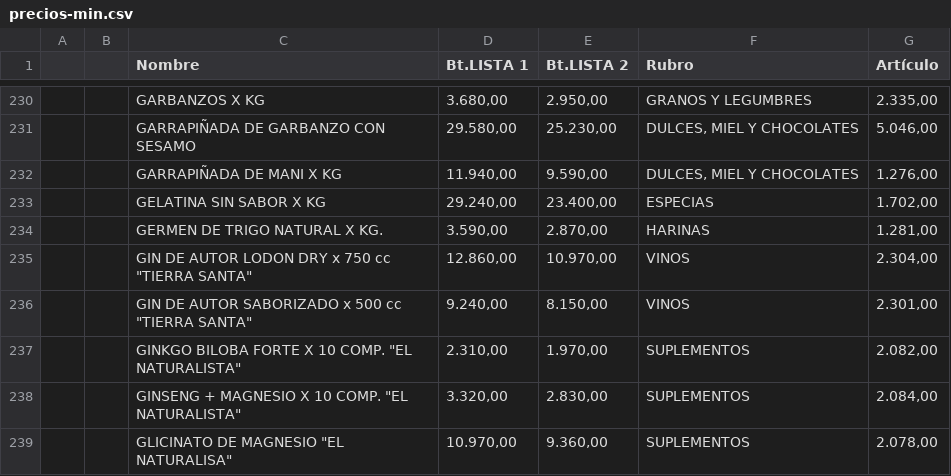
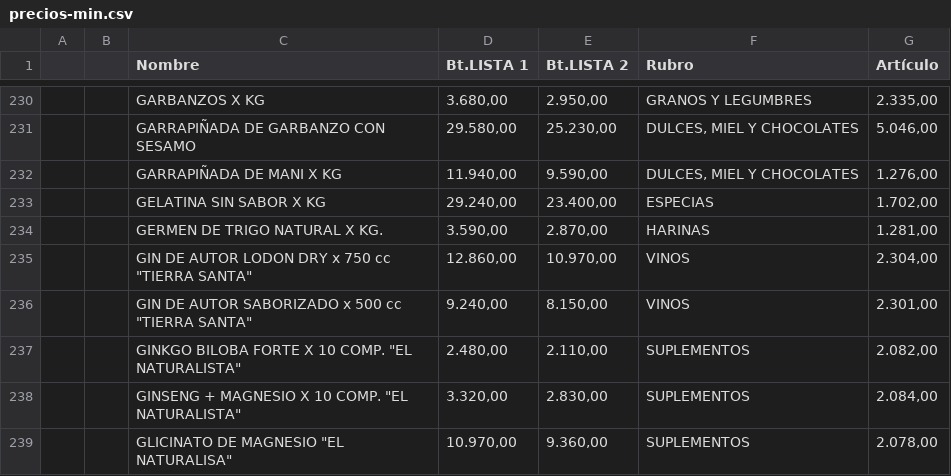
Before and after one commit to paladear/paladeartienda-test, a CSV file: precios-min.csv, drawn as a sheet; only a part is shown, gaps mark what is left out.

Commit message:
Precios desde E-Pyme (602 productos)

```diff
--- a/precios-min.csv
+++ b/precios-min.csv
@@ -236,3 +236,3 @@
 ,,"GIN DE AUTOR SABORIZADO x 500 cc ""TIERRA SANTA""","9.240,00","8.150,00",VINOS,"2.301,00"
-,,"GINKGO BILOBA FORTE X 10 COMP. ""EL NATURALISTA""","2.310,00","1.970,00",SUPLEMENTOS,"2.082,00"
+,,"GINKGO BILOBA FORTE X 10 COMP. ""EL NATURALISTA""","2.480,00","2.110,00",SUPLEMENTOS,"2.082,00"
 ,,"GINSENG + MAGNESIO X 10 COMP. ""EL NATURALISTA""","3.320,00","2.830,00",SUPLEMENTOS,"2.084,00"
```
